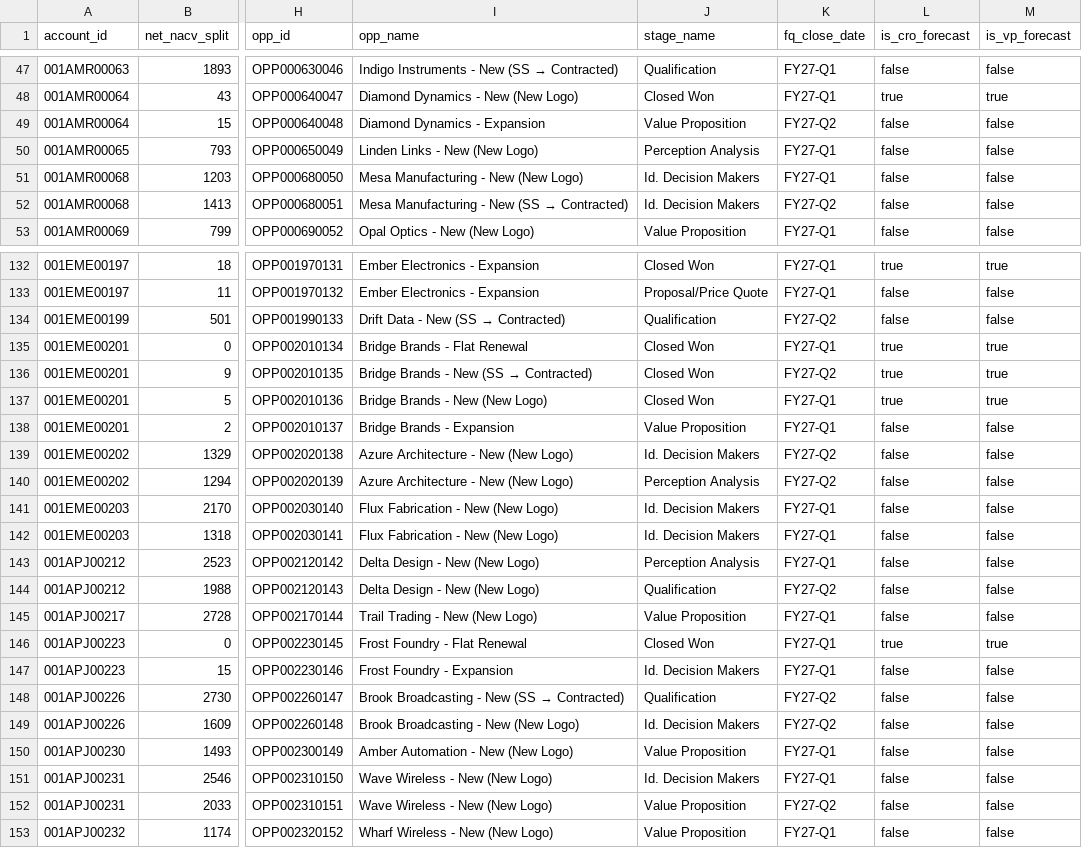
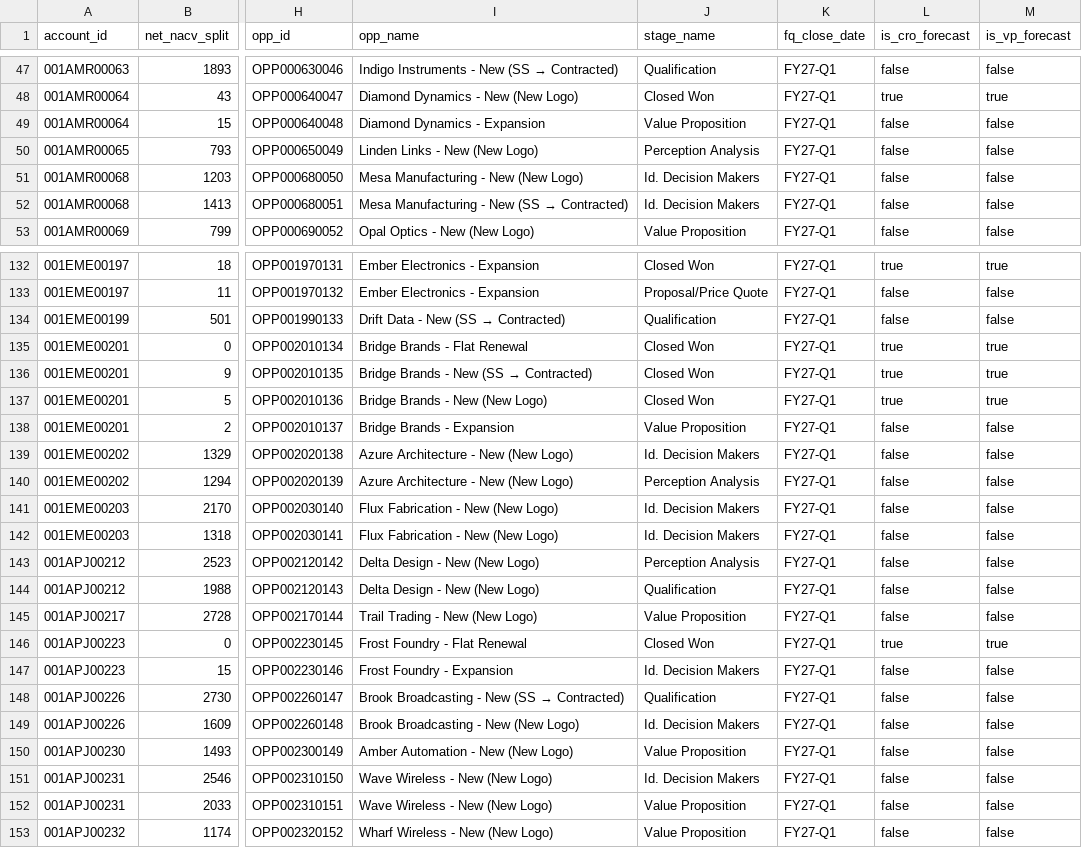
Before and after one commit to grafana/grafana-cube-datasource, a CSV file: dev-environment/data/seeds/revops/opp_split.csv, drawn as a sheet; only a part is shown, gaps mark what is left out; the diff covers the shown part only; the diff names each change by its address in the sheet, - before the commit and + after, or states it on an @@ line.

```diff
--- a/dev-environment/data/seeds/revops/opp_split.csv
+++ b/dev-environment/data/seeds/revops/opp_split.csv
-K49 (fq_close_date): FY27-Q2
+K49 (fq_close_date): FY27-Q1
-K52 (fq_close_date): FY27-Q2
+K52 (fq_close_date): FY27-Q1
-K134 (fq_close_date): FY27-Q2
+K134 (fq_close_date): FY27-Q1
-K136 (fq_close_date): FY27-Q2
+K136 (fq_close_date): FY27-Q1
-K139:K140 (fq_close_date): FY27-Q2
+K139:K140 (fq_close_date): FY27-Q1
-K144 (fq_close_date): FY27-Q2
+K144 (fq_close_date): FY27-Q1
-K148:K149 (fq_close_date): FY27-Q2
+K148:K149 (fq_close_date): FY27-Q1
-K152 (fq_close_date): FY27-Q2
+K152 (fq_close_date): FY27-Q1
```
Also changed, not shown: 49 edited cells elsewhere in this file, dev-environment/data/seeds/revops/territory_navigator_account_details.csv.
